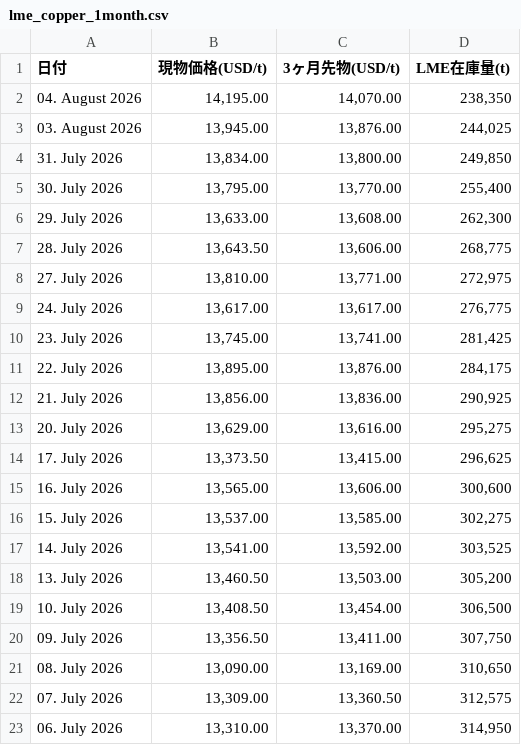
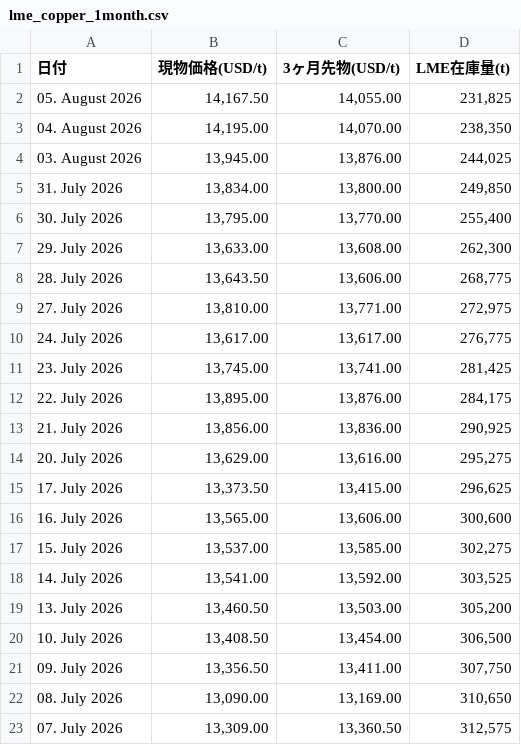
Before and after one commit to ym2000-coder/lme-copper-scraper, a CSV file: lme_copper_1month.csv, drawn as a sheet; removed rows and columns are numbered as before the commit, all else as after; the diff names each change by its address in the sheet, - before the commit and + after, or states it on an @@ line.

```diff
--- a/lme_copper_1month.csv
+++ b/lme_copper_1month.csv
+row 2: 05. August 2026 | 14,167.50 | 14,055.00 | 231,825
-row 23: 06. July 2026 | 13,310.00 | 13,370.00 | 314,950
```
